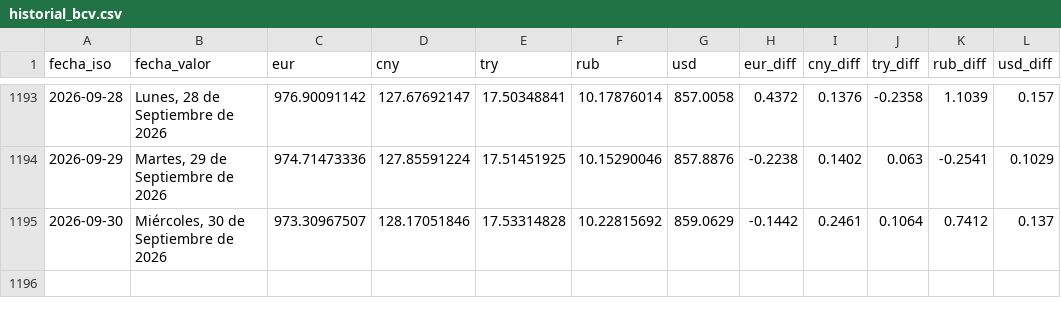
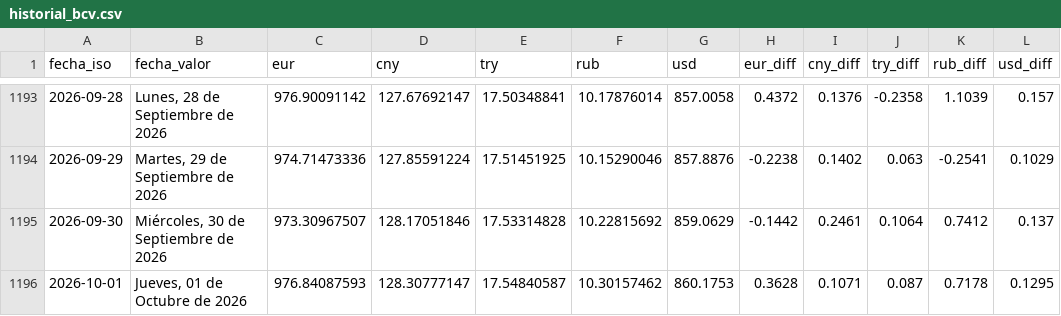
Before and after one commit to ESuarezPeraza/API-BCV, a CSV file: historial_bcv.csv, drawn as a sheet; only a part is shown, gaps mark what is left out; the diff names each change by its address in the sheet, - before the commit and + after, or states it on an @@ line.

Commit message:
Actualización automática de tasa BCV

```diff
--- a/historial_bcv.csv
+++ b/historial_bcv.csv
+row 1196: 2026-10-01 | Jueves, 01 de Octubre de 2026 | 976.84087593 | 128.30777147 | 17.54840587 | 10.30157462 | 860.1753 | 0.3628 | 0.1071 | 0.087 | 0.7178 | 0.1295
```
